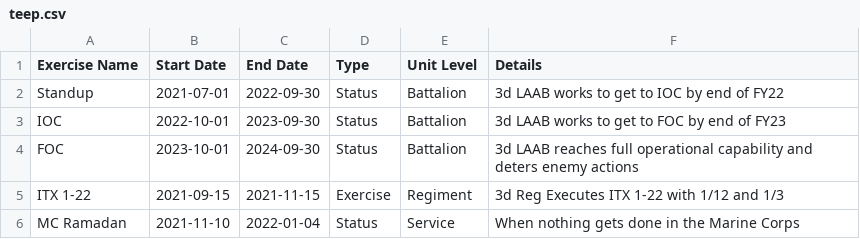
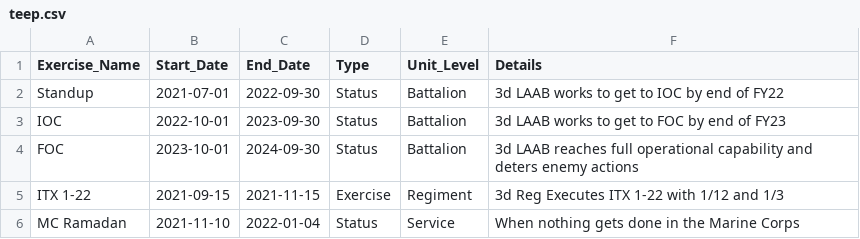
Before and after one commit to ctcimmarrusti/teep, a CSV file: teep.csv, drawn as a sheet.

Commit message:
teep.csv modified to have outside of scope items as well as names modified to single word "_" replacing spaces in titles, gantChart.html added for first time.

```diff
--- a/teep.csv
+++ b/teep.csv
@@ -1,2 +1,2 @@
-Exercise Name,Start Date,End Date,Type,Unit Level,Details
+Exercise_Name,Start_Date,End_Date,Type,Unit_Level,Details
 Standup,2021-07-01,2022-09-30,Status,Battalion,3d LAAB works to get to IOC by end of FY22
```
Also changed, not shown: 1 other file.
